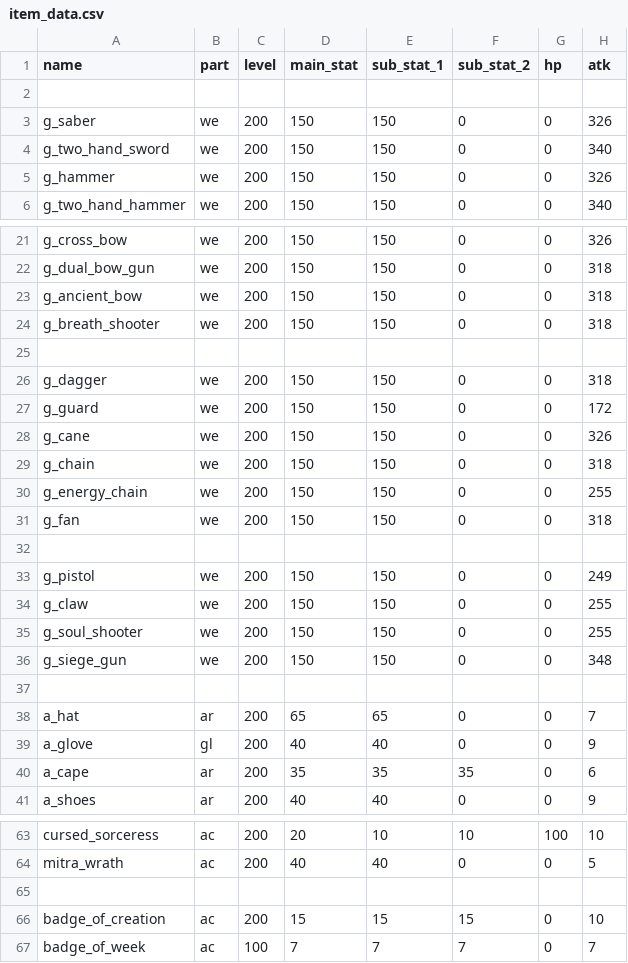
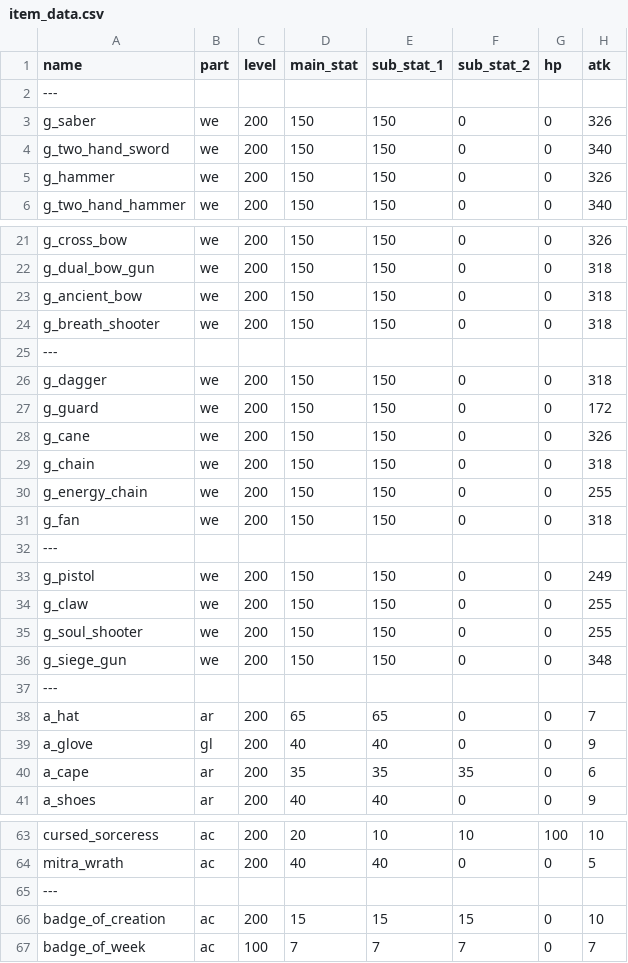
Before and after one commit to hedwig3798/DPM, a CSV file: item_data.csv, drawn as a sheet; only a part is shown, gaps mark what is left out; the diff covers the shown part only; the diff names each change by its address in the sheet, - before the commit and + after, or states it on an @@ line.

```diff
--- a/item_data.csv
+++ b/item_data.csv
-A2 (name): (empty)
+A2 (name): ---
-A25 (name): (empty)
+A25 (name): ---
-A32 (name): (empty)
+A32 (name): ---
-A37 (name): (empty)
+A37 (name): ---
-A65 (name): (empty)
+A65 (name): ---
```
Also changed, not shown: 17 edited cells elsewhere in this file, 1 other file.
